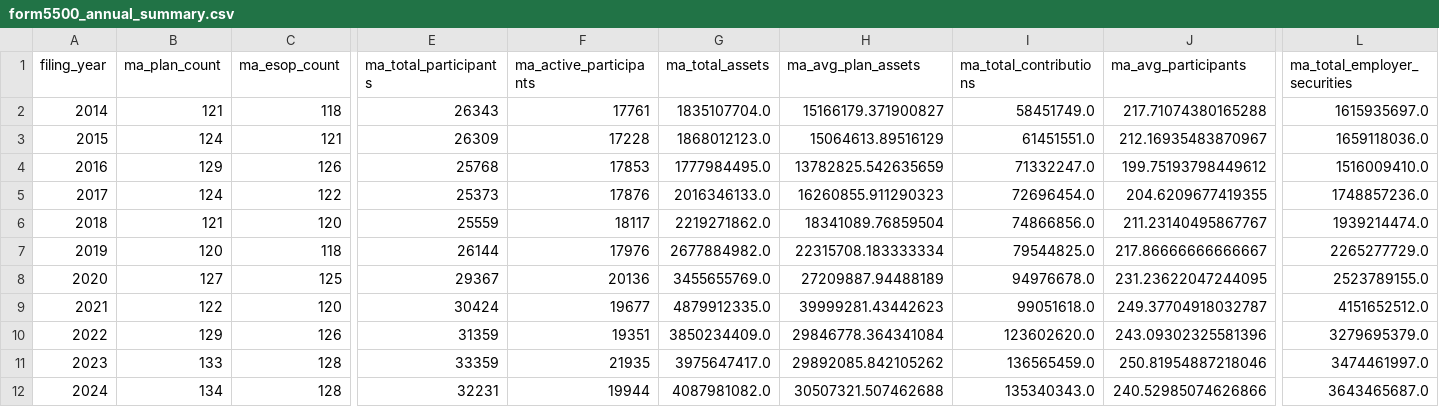
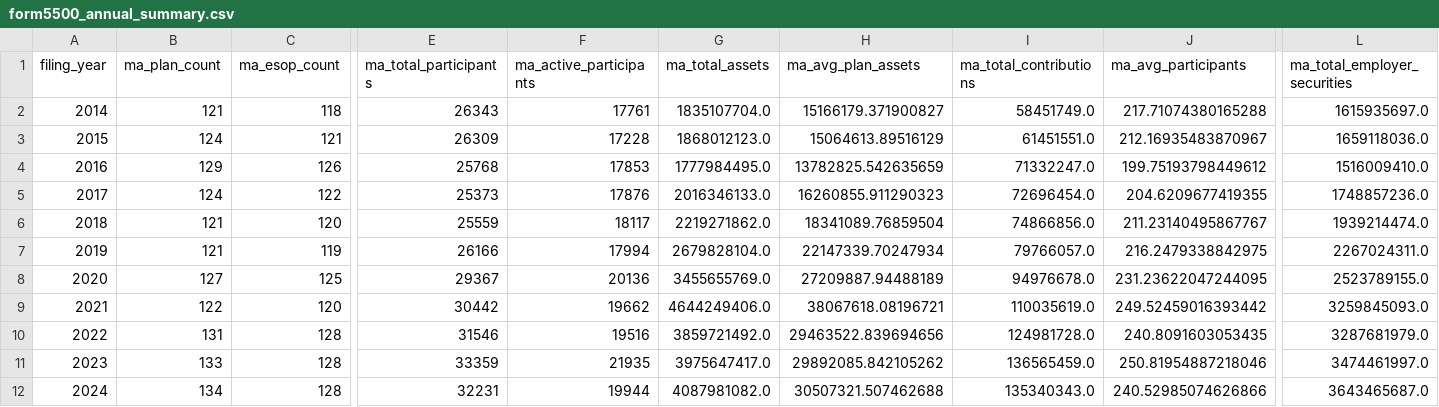
Before and after one commit to jromanul/MAesopdashboard, a CSV file: form5500_annual_summary.csv, drawn as a sheet; only a part is shown, gaps mark what is left out; the diff covers the shown part only; the diff names each change by its address in the sheet, - before the commit and + after, or states it on an @@ line.

```diff
--- a/form5500_annual_summary.csv
+++ b/form5500_annual_summary.csv
-B7 (ma_plan_count): 120
+B7 (ma_plan_count): 121
-C7 (ma_esop_count): 118
+C7 (ma_esop_count): 119
-E7 (ma_total_participants): 26144
+E7 (ma_total_participants): 26166
-F7 (ma_active_participants): 17976
+F7 (ma_active_participants): 17994
-G7 (ma_total_assets): 2677884982.0
+G7 (ma_total_assets): 2679828104.0
-H7 (ma_avg_plan_assets): 22315708.183333334
+H7 (ma_avg_plan_assets): 22147339.70247934
-I7 (ma_total_contributions): 79544825.0
+I7 (ma_total_contributions): 79766057.0
-J7 (ma_avg_participants): 217.86666666666667
+J7 (ma_avg_participants): 216.2479338842975
-L7 (ma_total_employer_securities): 2265277729.0
+L7 (ma_total_employer_securities): 2267024311.0
-E9 (ma_total_participants): 30424
+E9 (ma_total_participants): 30442
-F9 (ma_active_participants): 19677
+F9 (ma_active_participants): 19662
-G9 (ma_total_assets): 4879912335.0
+G9 (ma_total_assets): 4644249406.0
-H9 (ma_avg_plan_assets): 39999281.43442623
+H9 (ma_avg_plan_assets): 38067618.08196721
-I9 (ma_total_contributions): 99051618.0
+I9 (ma_total_contributions): 110035619.0
-J9 (ma_avg_participants): 249.37704918032787
+J9 (ma_avg_participants): 249.52459016393442
-L9 (ma_total_employer_securities): 4151652512.0
+L9 (ma_total_employer_securities): 3259845093.0
-B10 (ma_plan_count): 129
+B10 (ma_plan_count): 131
-C10 (ma_esop_count): 126
+C10 (ma_esop_count): 128
-E10 (ma_total_participants): 31359
+E10 (ma_total_participants): 31546
-F10 (ma_active_participants): 19351
+F10 (ma_active_participants): 19516
-G10 (ma_total_assets): 3850234409.0
+G10 (ma_total_assets): 3859721492.0
-H10 (ma_avg_plan_assets): 29846778.364341084
+H10 (ma_avg_plan_assets): 29463522.839694656
-I10 (ma_total_contributions): 123602620.0
+I10 (ma_total_contributions): 124981728.0
-J10 (ma_avg_participants): 243.09302325581396
+J10 (ma_avg_participants): 240.8091603053435
-L10 (ma_total_employer_securities): 3279695379.0
+L10 (ma_total_employer_securities): 3287681979.0
```
Also changed, not shown: 2 edited cells elsewhere in this file, data/form5500/f_sch_h_2021.csv, data/form5500/f_sch_h_2022.csv, 5 other files.
